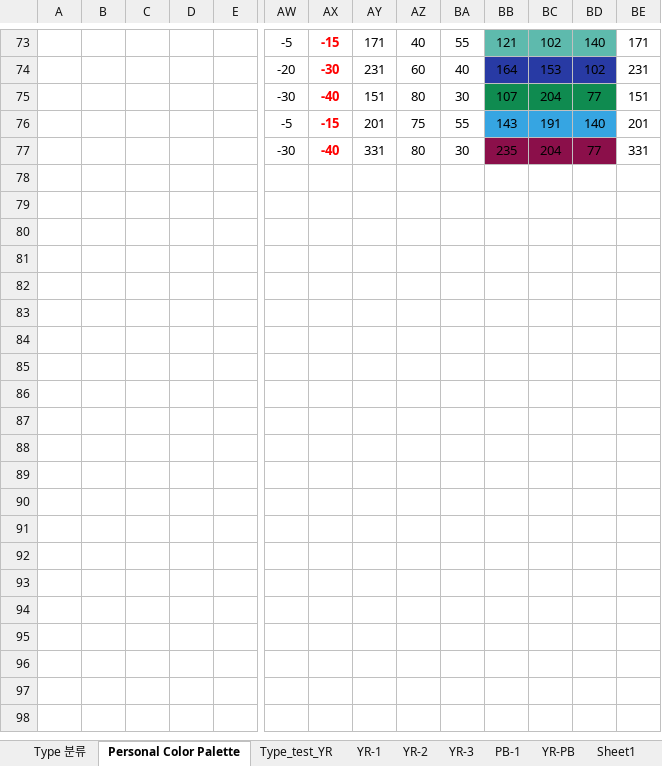
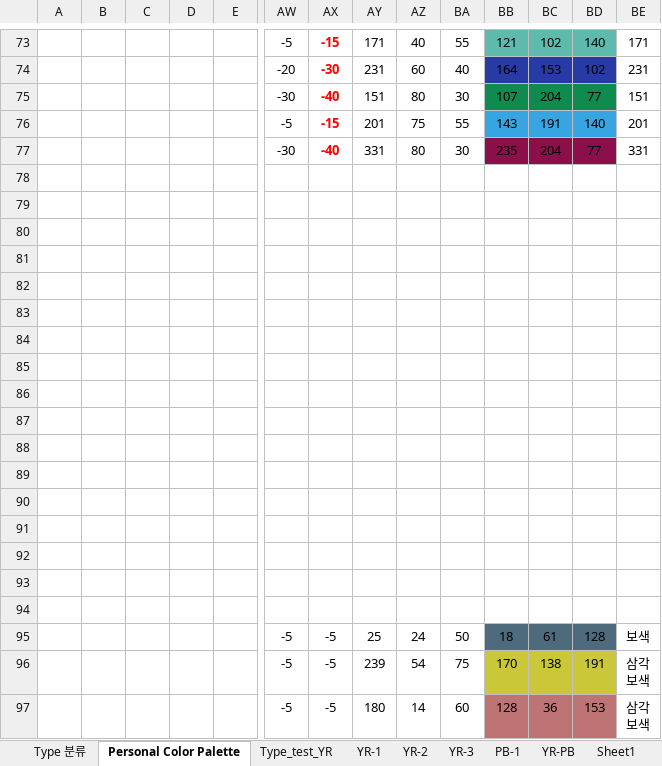
Before and after one commit to slmteruto/CAI, an Excel workbook: jay/퍼스널컬러 타입 분류.xlsx, sheet Personal Color Palette, drawn as a sheet; only a part is shown, gaps mark what is left out; values as stored, in another font and other column widths than the file's, no borders; charts and pictures not drawn; rows hold the shown columns only; ↵ is a line break in a cell; the diff covers the shown part only; the diff names each change by its address in the sheet, - before the commit and + after, or states it on an @@ line.

Commit message:
설문용 파레트 작성

```diff
--- a/jay/퍼스널컬러 타입 분류.xlsx (sheet Personal Color Palette)
+++ b/jay/퍼스널컬러 타입 분류.xlsx (sheet Personal Color Palette)
+row 78: (empty)
+row 79: (empty)
+row 80: (empty)
+row 81: (empty)
+row 82: (empty)
+row 83: (empty)
+row 84: (empty)
+row 85: (empty)
+row 86: (empty)
+row 87: (empty)
+row 88: (empty)
+row 89: (empty)
+row 90: (empty)
+row 91: (empty)
+row 92: (empty)
+row 93: (empty)
+row 94: (empty)
+row 95:  |  |  |  |  | -5 | -5 | 25 | 24 | 50 | 18 | 61 | 128 | 보색
+row 96:  |  |  |  |  | -5 | -5 | 239 | 54 | 75 | 170 | 138 | 191 | 삼각 ↵ 보색
+row 97:  |  |  |  |  | -5 | -5 | 180 | 14 | 60 | 128 | 36 | 153 | 삼각 ↵ 보색
```
Also changed, not shown: 27 added rows elsewhere in this sheet, other sheet tabs.
